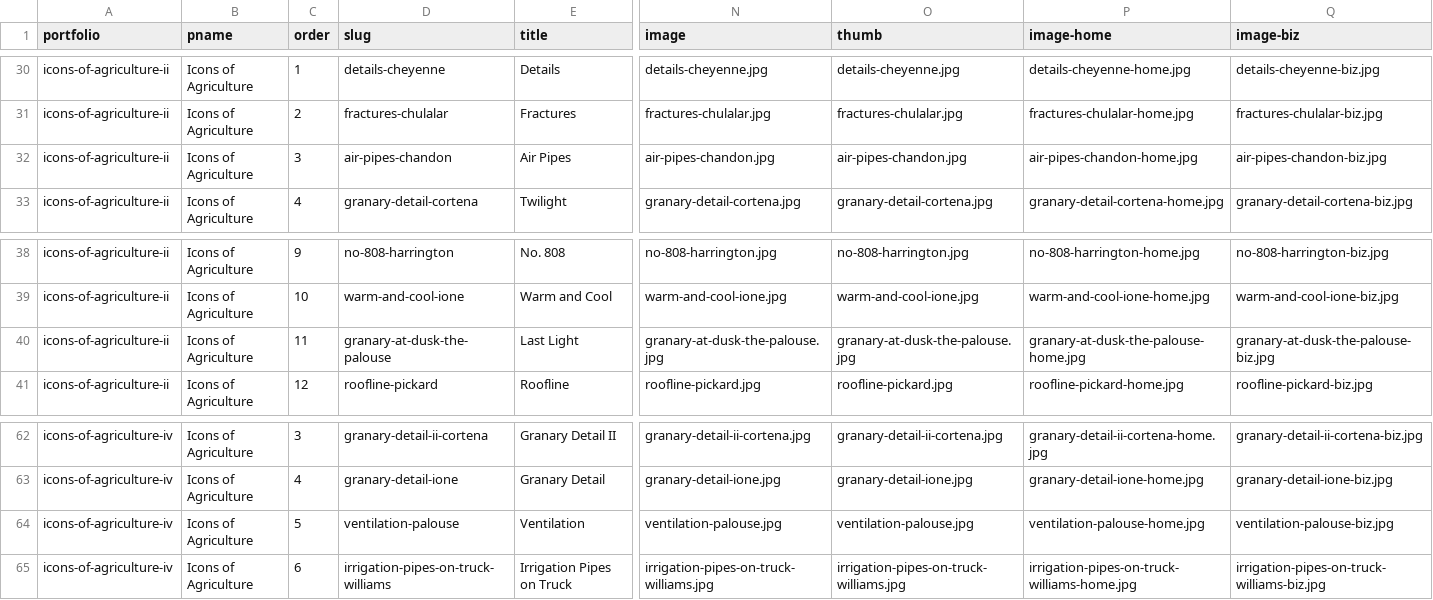
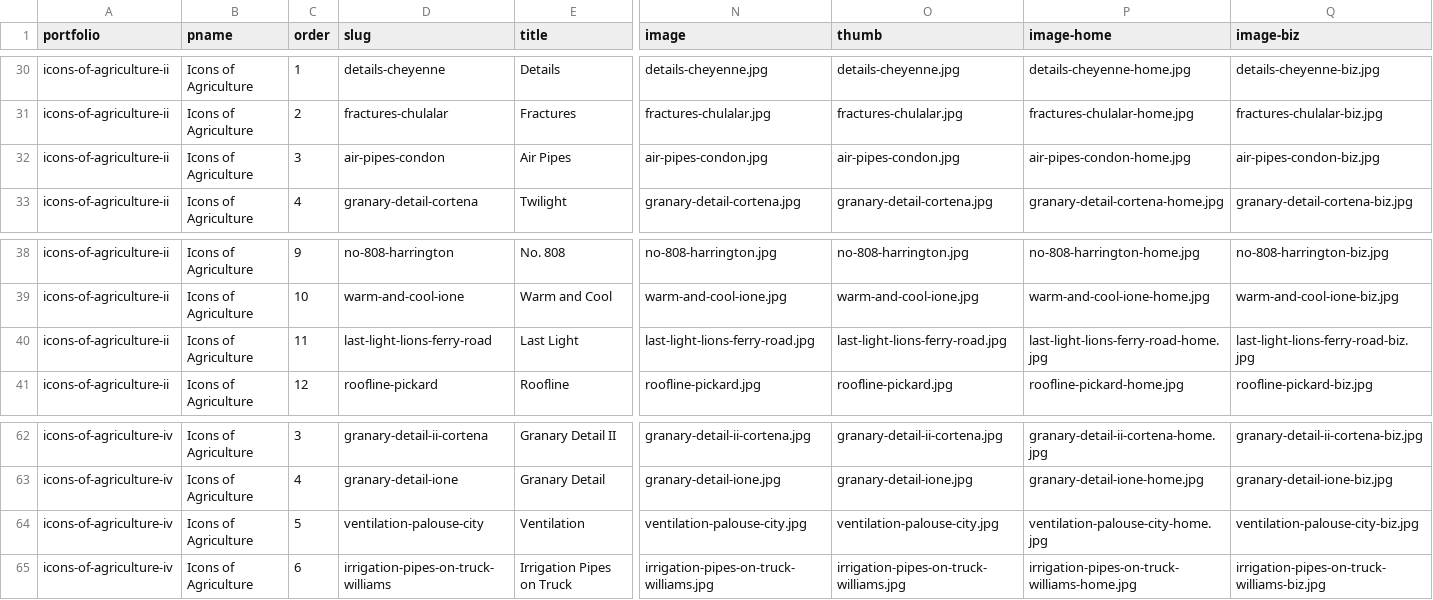
Before and after one commit to zenfoto/dvpa, a CSV file: content/portfolios/master.csv, drawn as a sheet; only a part is shown, gaps mark what is left out; the diff names each change by its address in the sheet, - before the commit and + after, or states it on an @@ line.

```diff
--- a/content/portfolios/master.csv
+++ b/content/portfolios/master.csv
-D32 (slug): air-pipes-chandon
+D32 (slug): air-pipes-condon
-N32 (image): air-pipes-chandon.jpg
+N32 (image): air-pipes-condon.jpg
-O32 (thumb): air-pipes-chandon.jpg
+O32 (thumb): air-pipes-condon.jpg
-P32 (image-home): air-pipes-chandon-home.jpg
+P32 (image-home): air-pipes-condon-home.jpg
-Q32 (image-biz): air-pipes-chandon-biz.jpg
+Q32 (image-biz): air-pipes-condon-biz.jpg
-D40 (slug): granary-at-dusk-the-palouse
+D40 (slug): last-light-lions-ferry-road
-N40 (image): granary-at-dusk-the-palouse.jpg
+N40 (image): last-light-lions-ferry-road.jpg
-O40 (thumb): granary-at-dusk-the-palouse.jpg
+O40 (thumb): last-light-lions-ferry-road.jpg
-P40 (image-home): granary-at-dusk-the-palouse-home.jpg
+P40 (image-home): last-light-lions-ferry-road-home.jpg
-Q40 (image-biz): granary-at-dusk-the-palouse-biz.jpg
+Q40 (image-biz): last-light-lions-ferry-road-biz.jpg
-D64 (slug): ventilation-palouse
+D64 (slug): ventilation-palouse-city
-N64 (image): ventilation-palouse.jpg
+N64 (image): ventilation-palouse-city.jpg
-O64 (thumb): ventilation-palouse.jpg
+O64 (thumb): ventilation-palouse-city.jpg
-P64 (image-home): ventilation-palouse-home.jpg
+P64 (image-home): ventilation-palouse-city-home.jpg
-Q64 (image-biz): ventilation-palouse-biz.jpg
+Q64 (image-biz): ventilation-palouse-city-biz.jpg
```
Also changed, not shown: 47 other files.
